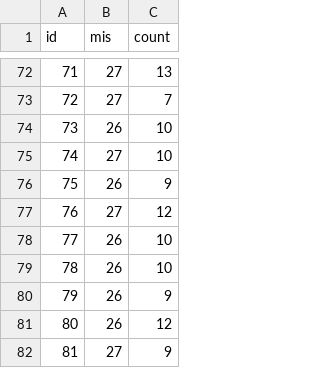
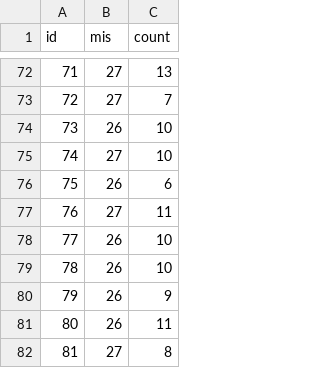
Before and after one commit to ArrogantGao/OptimalBranching_benchmark, a CSV file: data/Regular60d3_count_ip.csv, drawn as a sheet; only a part is shown, gaps mark what is left out; the diff covers the shown part only.

```diff
--- a/data/Regular60d3_count_ip.csv
+++ b/data/Regular60d3_count_ip.csv
@@ -75,4 +75,4 @@ id,mis,count
 74,27,10
-75,26,9
-76,27,12
+75,26,6
+76,27,11
 77,26,10
@@ -80,3 +80,3 @@ id,mis,count
 79,26,9
-80,26,12
-81,27,9
+80,26,11
+81,27,8
```
Also changed, not shown: 20 edited cells elsewhere in this file, 24 other files.
